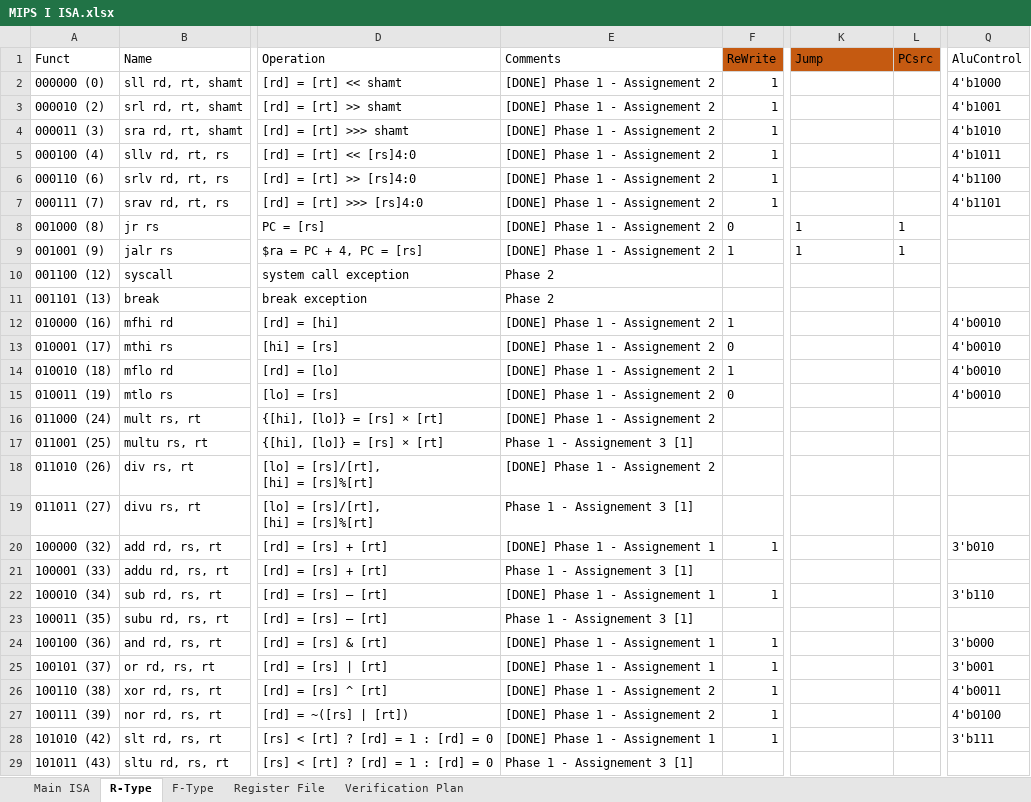
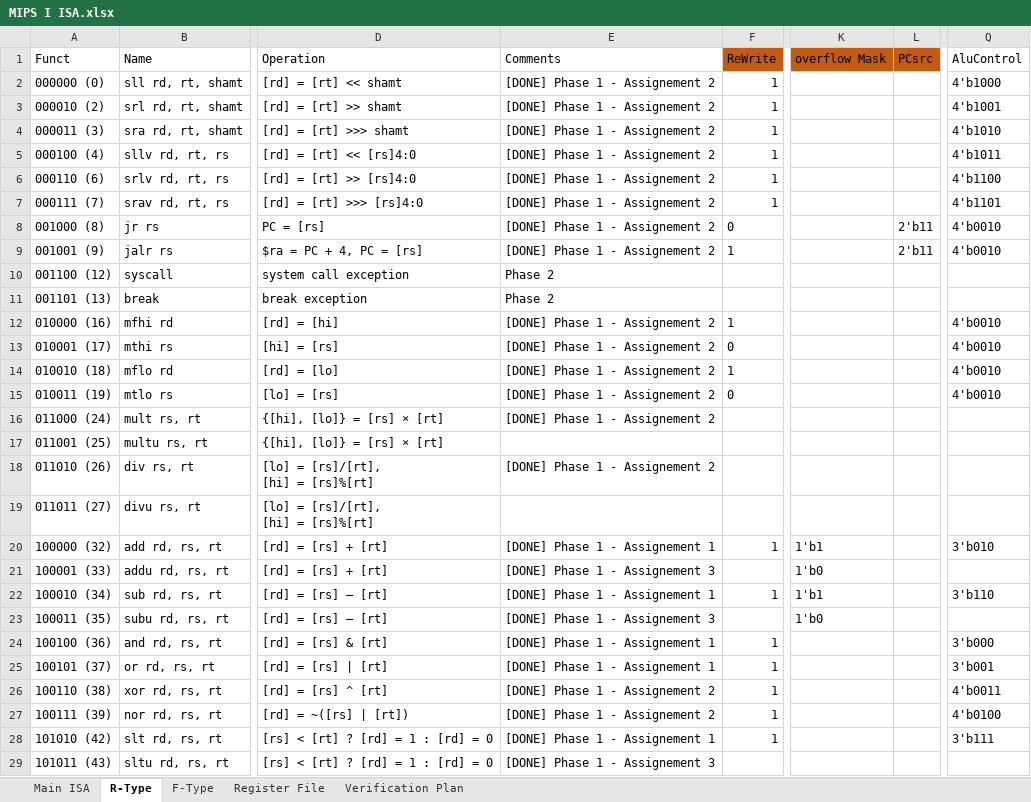
Before and after one commit to KhaledSarhan01/mips_top, an Excel workbook: docs/MIPS I ISA.xlsx, sheet R-Type, drawn as a sheet; only a part is shown, gaps mark what is left out; values as stored, in another font and other column widths than the file's, no borders; charts and pictures and table styles not drawn; the diff names each change by its address in the sheet, - before the commit and + after, or states it on an @@ line.

Commit message:
Phase 1 Part 3: Unsigned Instructions is completed and Tested

```diff
--- a/docs/MIPS I ISA.xlsx (sheet R-Type)
+++ b/docs/MIPS I ISA.xlsx (sheet R-Type)
-K1: Jump
+K1: overflow Mask
-K8:K9 (overflow Mask): 1
+K8:K9 (overflow Mask): (empty)
-L8:L9 (PCsrc): 1
+L8:L9 (PCsrc): 2'b11
-Q8:Q9 (AluControl): (empty)
+Q8:Q9 (AluControl): 4'b0010
-E17 (Comments): Phase 1 - Assignement 3 [1]
+E17 (Comments): (empty)
-E19 (Comments): Phase 1 - Assignement 3 [1]
+E19 (Comments): (empty)
-K20 (overflow Mask): (empty)
+K20 (overflow Mask): 1'b1
-E21 (Comments): Phase 1 - Assignement 3 [1]
+E21 (Comments): [DONE] Phase 1 - Assignement 3
-K21 (overflow Mask): (empty)
+K21 (overflow Mask): 1'b0
-K22 (overflow Mask): (empty)
+K22 (overflow Mask): 1'b1
-E23 (Comments): Phase 1 - Assignement 3 [1]
+E23 (Comments): [DONE] Phase 1 - Assignement 3
-K23 (overflow Mask): (empty)
+K23 (overflow Mask): 1'b0
-E29 (Comments): Phase 1 - Assignement 3 [1]
+E29 (Comments): [DONE] Phase 1 - Assignement 3
```
Also changed, not shown: sheet Main ISA, 8 other files.
